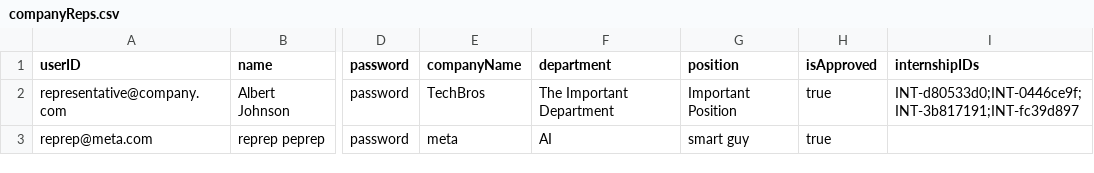
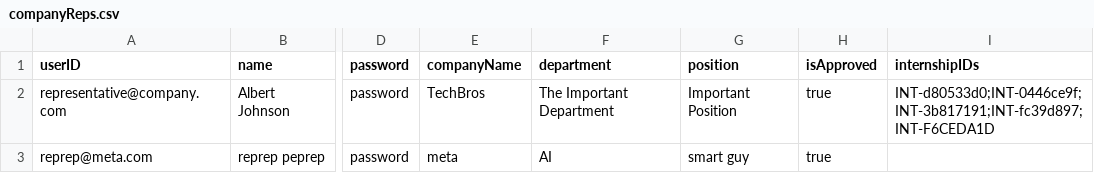
Before and after one commit to nalin-mathur15/sc2002_group-assignment, a CSV file: src/data/companyReps.csv, drawn as a sheet; only a part is shown, gaps mark what is left out; the diff names each change by its address in the sheet, - before the commit and + after, or states it on an @@ line.

```diff
--- a/src/data/companyReps.csv
+++ b/src/data/companyReps.csv
-I2 (internshipIDs): INT-d80533d0;INT-0446ce9f;INT-3b817191;INT-fc39d897
+I2 (internshipIDs): INT-d80533d0;INT-0446ce9f;INT-3b817191;INT-fc39d897;INT-F6CEDA1D
```
Also changed, not shown: 4 other files.
